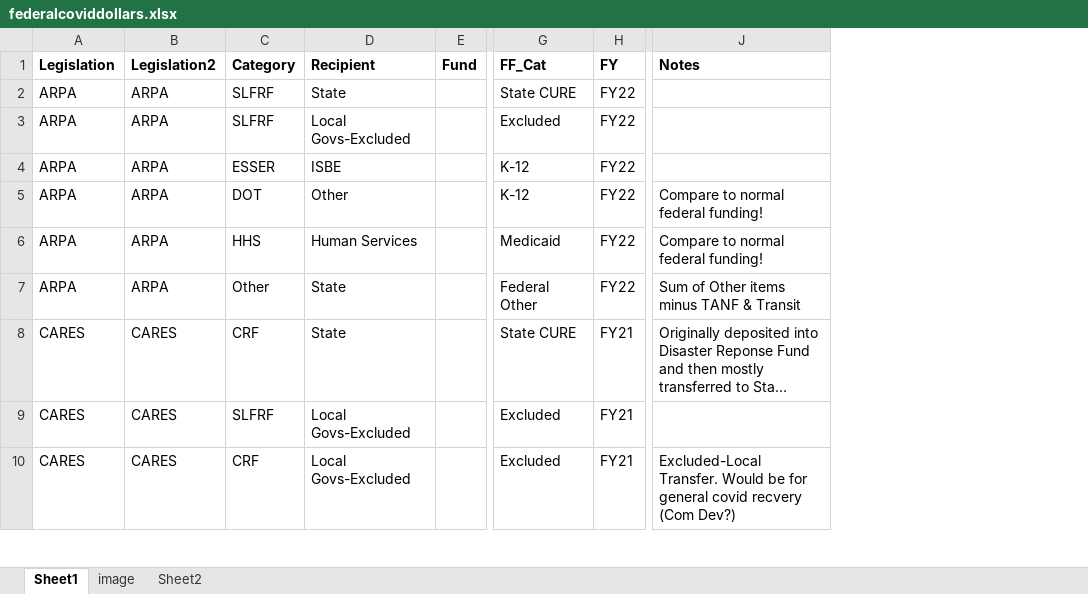
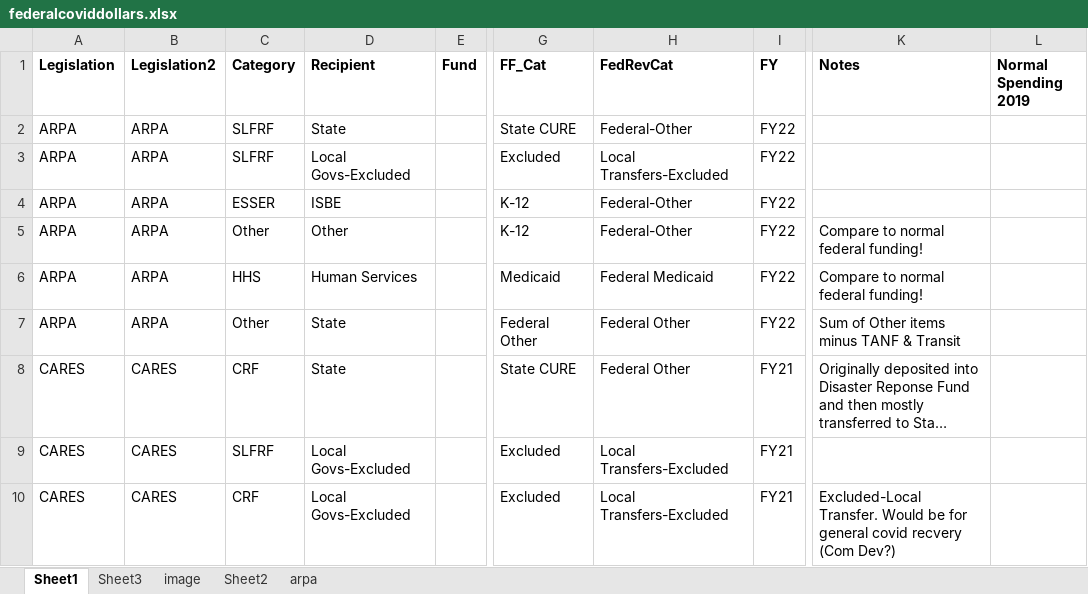
Before and after one commit to AleaWM/Fiscal-Futures, an Excel workbook: federalcoviddollars.xlsx, sheet Sheet1, drawn as a sheet; only a part is shown, gaps mark what is left out; long unchanged cells end in …; values as stored, in another font and other column widths than the file's, no borders; table styles not drawn; the diff names each change by its address in the sheet, - before the commit and + after, or states it on an @@ line.

```diff
--- a/federalcoviddollars.xlsx (sheet Sheet1)
+++ b/federalcoviddollars.xlsx (sheet Sheet1)
+sheet tab: Sheet3
+sheet tab: arpa
+column H (FedRevCat), rows 2-10: Federal-Other | Local Transfers-Excluded | Federal-Other | Federal-Other | Federal Medicaid | Federal Other | Federal Other | Local Transfers-Excluded | Local Transfers-Excluded
+column L (Normal Spending 2019), empty
-C5 (Category): DOT
+C5 (Category): Other
```
Also changed, not shown: sheet Sheet2, 34 other files.
